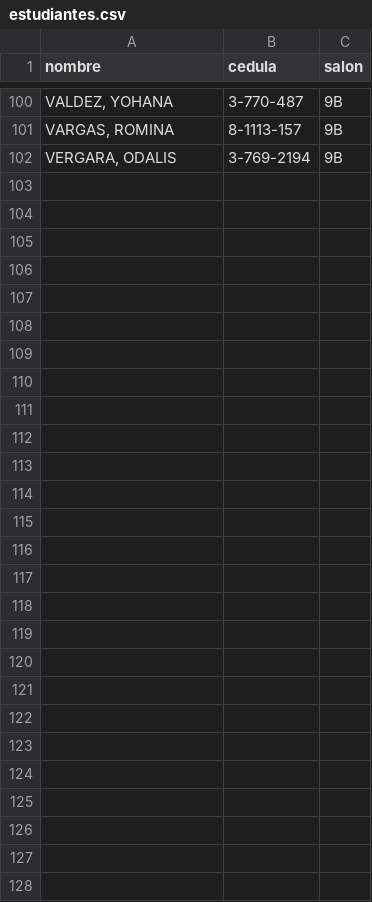
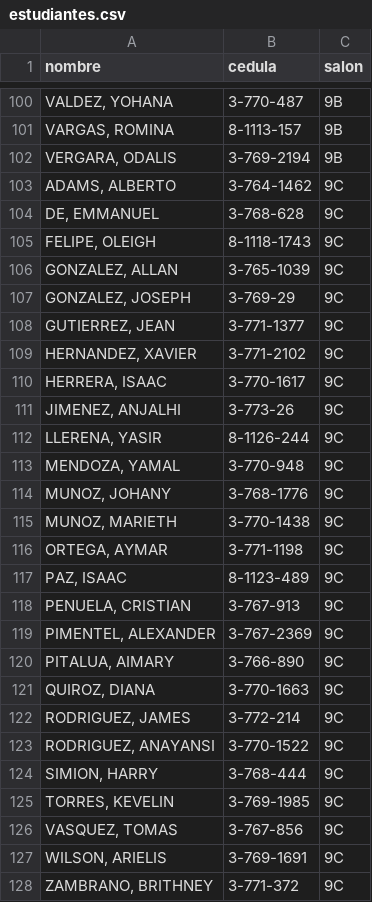
Before and after one commit to buenajiral-design/buenavistac3, a CSV file: estudiantes.csv, drawn as a sheet; only a part is shown, gaps mark what is left out.

Commit message:
Add files via upload

```diff
--- a/estudiantes.csv
+++ b/estudiantes.csv
@@ -102 +102,27 @@ nombre,cedula,salon
 "VERGARA, ODALIS",3-769-2194,9B
+"ADAMS, ALBERTO",3-764-1462,9C
+"DE, EMMANUEL",3-768-628,9C
+"FELIPE, OLEIGH",8-1118-1743,9C
+"GONZALEZ, ALLAN",3-765-1039,9C
+"GONZALEZ, JOSEPH",3-769-29,9C
+"GUTIERREZ, JEAN",3-771-1377,9C
+"HERNANDEZ, XAVIER",3-771-2102,9C
+"HERRERA, ISAAC",3-770-1617,9C
+"JIMENEZ, ANJALHI",3-773-26,9C
+"LLERENA, YASIR",8-1126-244,9C
+"MENDOZA, YAMAL",3-770-948,9C
+"MUNOZ, JOHANY",3-768-1776,9C
+"MUNOZ, MARIETH",3-770-1438,9C
+"ORTEGA, AYMAR",3-771-1198,9C
+"PAZ, ISAAC",8-1123-489,9C
+"PENUELA, CRISTIAN",3-767-913,9C
+"PIMENTEL, ALEXANDER",3-767-2369,9C
+"PITALUA, AIMARY",3-766-890,9C
+"QUIROZ, DIANA",3-770-1663,9C
+"RODRIGUEZ, JAMES",3-772-214,9C
+"RODRIGUEZ, ANAYANSI",3-770-1522,9C
+"SIMION, HARRY",3-768-444,9C
+"TORRES, KEVELIN",3-769-1985,9C
+"VASQUEZ, TOMAS",3-767-856,9C
+"WILSON, ARIELIS",3-769-1691,9C
+"ZAMBRANO, BRITHNEY",3-771-372,9C
```
